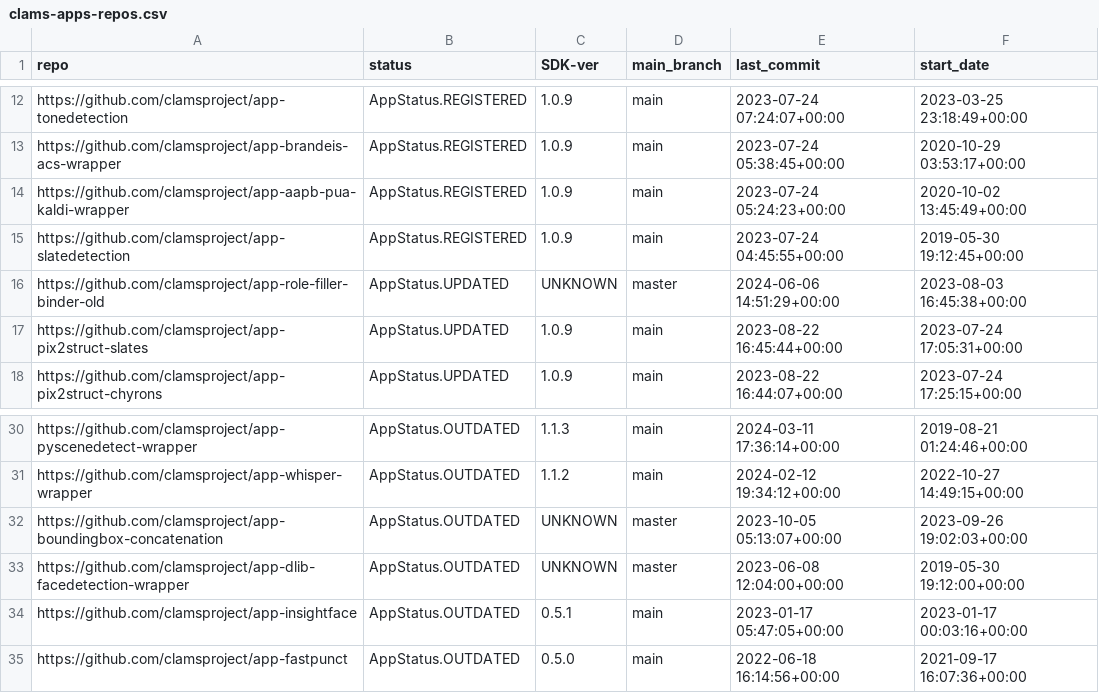
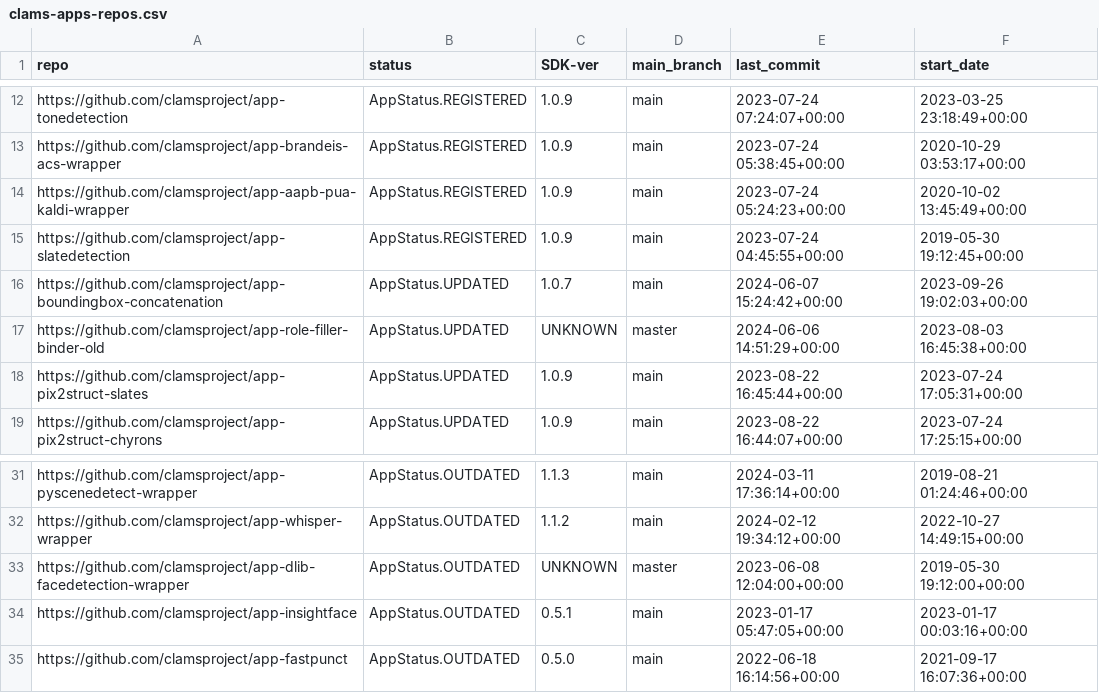
Before and after one commit to clamsproject/apps, a CSV file: clams-apps-repos.csv, drawn as a sheet; only a part is shown, gaps mark what is left out; removed rows and columns are numbered as before the commit, all else as after; the diff names each change by its address in the sheet, - before the commit and + after, or states it on an @@ line.

Commit message:
updating app development dashboard file

```diff
--- a/clams-apps-repos.csv
+++ b/clams-apps-repos.csv
+row 16: https://github.com/clamsproject/app-boundingbox-concatenation | AppStatus.UPDATED | 1.0.7 | main | 2024-06-07 15:24:42+00:00 | 2023-09-26 19:02:03+00:00
-row 32: https://github.com/clamsproject/app-boundingbox-concatenation | AppStatus.OUTDATED | UNKNOWN | master | 2023-10-05 05:13:07+00:00 | 2023-09-26 19:02:03+00:00
```
